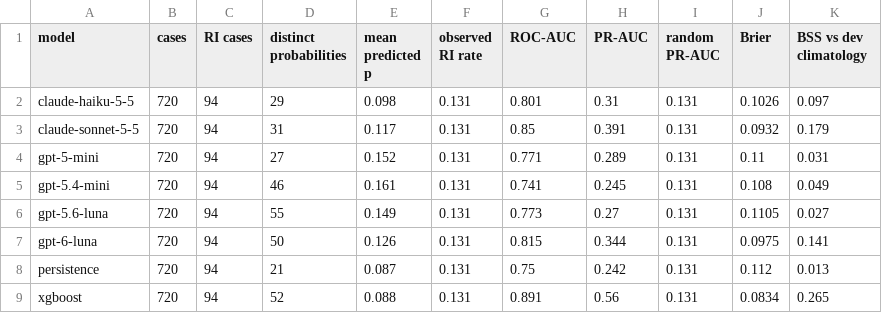
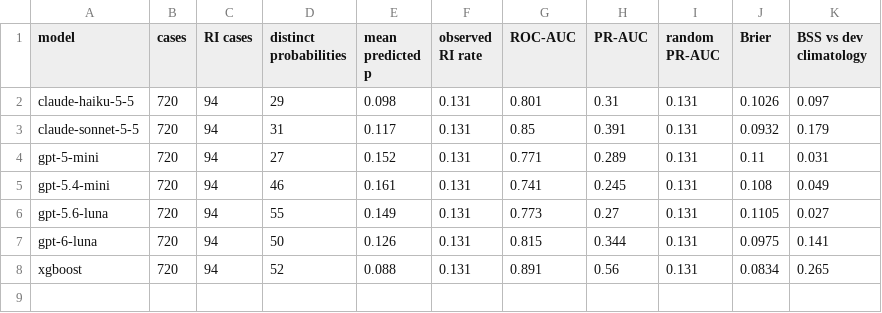
Before and after one commit to sukhadaghewari/tropicalcyclone-ri-bench, a CSV file: results/analysis/dev/ri_dev_text_only_threshold_free.csv, drawn as a sheet.

```diff
--- a/results/analysis/dev/ri_dev_text_only_threshold_free.csv
+++ b/results/analysis/dev/ri_dev_text_only_threshold_free.csv
@@ -7,3 +7,2 @@ gpt-5.6-luna,720,94,55,0.149,0.131,0.773,0.27,0.131,0.1105,0.027
 gpt-6-luna,720,94,50,0.126,0.131,0.815,0.344,0.131,0.0975,0.141
-persistence,720,94,21,0.087,0.131,0.75,0.242,0.131,0.112,0.013
 xgboost,720,94,52,0.088,0.131,0.891,0.56,0.131,0.0834,0.265
```
Also changed, not shown: results/analysis/dev/ri_dev_text_only_best_thresholds.csv, results/analysis/dev/ri_dev_text_only_threshold_sweep.csv, 27 other files.
